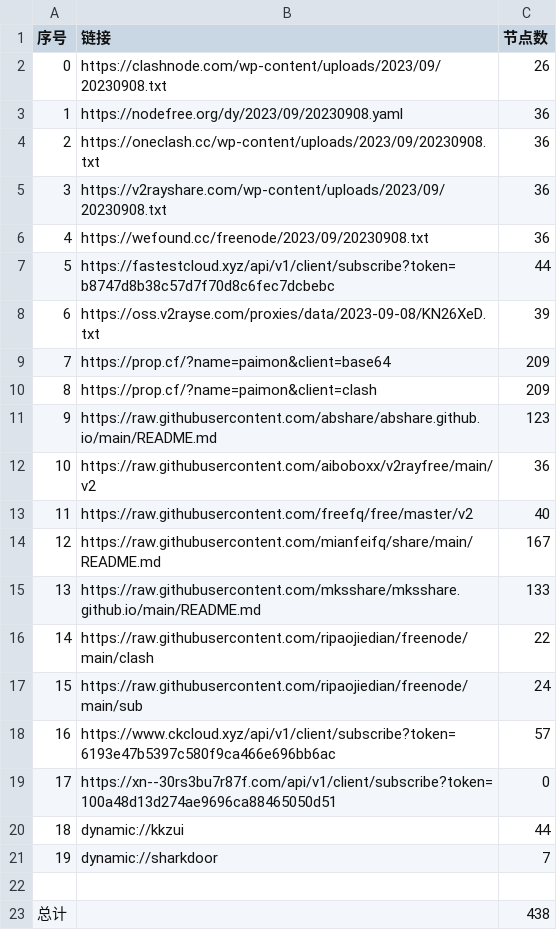
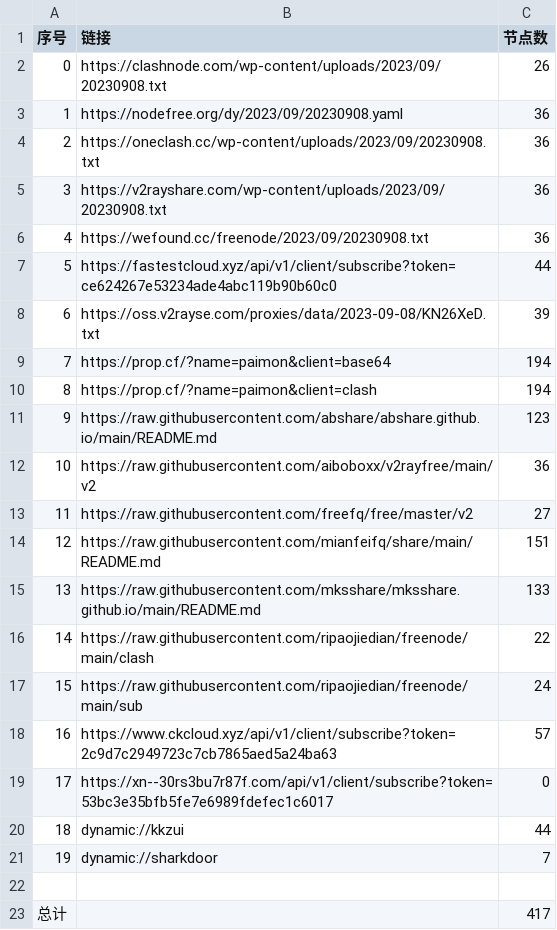
Before and after one commit to yuhanguyue-hub/free, a CSV file: list_result.csv, drawn as a sheet.

```diff
--- a/list_result.csv
+++ b/list_result.csv
@@ -6,10 +6,10 @@
 4,https://wefound.cc/freenode/2023/09/20230908.txt,36
-5,https://fastestcloud.xyz/api/v1/client/subscribe?token=b8747d8b38c57d7f70d8c6fec7dcbebc,44
+5,https://fastestcloud.xyz/api/v1/client/subscribe?token=ce624267e53234ade4abc119b90b60c0,44
 6,https://oss.v2rayse.com/proxies/data/2023-09-08/KN26XeD.txt,39
-7,https://prop.cf/?name=paimon&client=base64,209
-8,https://prop.cf/?name=paimon&client=clash,209
+7,https://prop.cf/?name=paimon&client=base64,194
+8,https://prop.cf/?name=paimon&client=clash,194
 9,https://raw.githubusercontent.com/abshare/abshare.github.io/main/README.md,123
 10,https://raw.githubusercontent.com/aiboboxx/v2rayfree/main/v2,36
-11,https://raw.githubusercontent.com/freefq/free/master/v2,40
-12,https://raw.githubusercontent.com/mianfeifq/share/main/README.md,167
+11,https://raw.githubusercontent.com/freefq/free/master/v2,27
+12,https://raw.githubusercontent.com/mianfeifq/share/main/README.md,151
 13,https://raw.githubusercontent.com/mksshare/mksshare.github.io/main/README.md,133
@@ -17,4 +17,4 @@
 15,https://raw.githubusercontent.com/ripaojiedian/freenode/main/sub,24
-16,https://www.ckcloud.xyz/api/v1/client/subscribe?token=6193e47b5397c580f9ca466e696bb6ac,57
-17,https://xn--30rs3bu7r87f.com/api/v1/client/subscribe?token=100a48d13d274ae9696ca88465050d51,0
+16,https://www.ckcloud.xyz/api/v1/client/subscribe?token=2c9d7c2949723c7cb7865aed5a24ba63,57
+17,https://xn--30rs3bu7r87f.com/api/v1/client/subscribe?token=53bc3e35bfb5fe7e6989fdefec1c6017,0
 18,dynamic://kkzui,44
@@ -22,2 +22,2 @@
 
-总计,,438
+总计,,417
```
Also changed, not shown: 13 other files.
